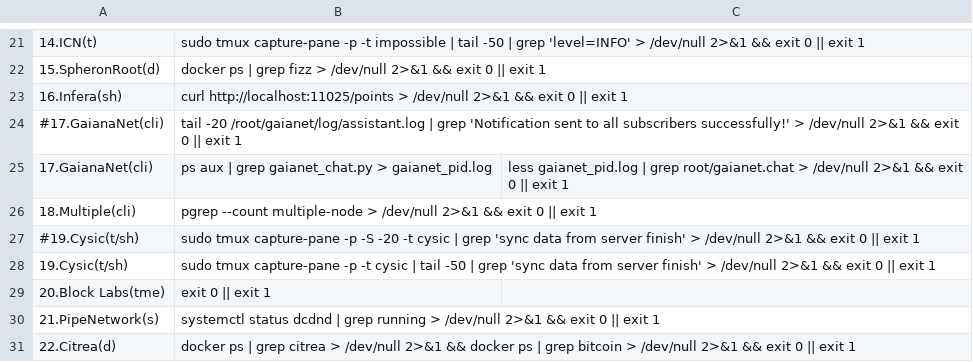
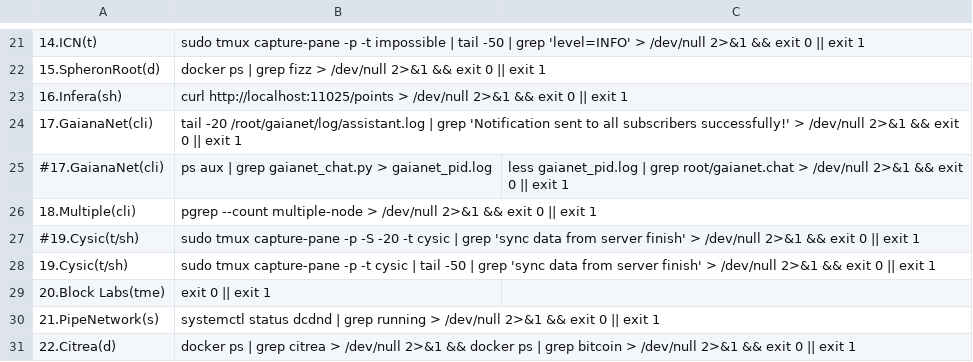
Before and after one commit to repchinskiy/cryptologo, a CSV file: check_commands.csv, drawn as a sheet; only a part is shown, gaps mark what is left out.

Commit message:
Add files via upload

```diff
--- a/check_commands.csv
+++ b/check_commands.csv
@@ -23,4 +23,4 @@
 16.Infera(sh);curl http://localhost:11025/points > /dev/null 2>&1 && exit 0 || exit 1
-#17.GaianaNet(cli);tail -20 /root/gaianet/log/assistant.log | grep 'Notification sent to all subscribers successfully!' > /dev/null 2>&1 && exit 0 || exit 1
-17.GaianaNet(cli);ps aux | grep gaianet_chat.py > gaianet_pid.log;less gaianet_pid.log | grep root/gaianet.chat > /dev/null 2>&1 && exit 0 || exit 1
+17.GaianaNet(cli);tail -20 /root/gaianet/log/assistant.log | grep 'Notification sent to all subscribers successfully!' > /dev/null 2>&1 && exit 0 || exit 1
+#17.GaianaNet(cli);ps aux | grep gaianet_chat.py > gaianet_pid.log;less gaianet_pid.log | grep root/gaianet.chat > /dev/null 2>&1 && exit 0 || exit 1
 18.Multiple(cli);pgrep --count multiple-node > /dev/null 2>&1 && exit 0 || exit 1
```
